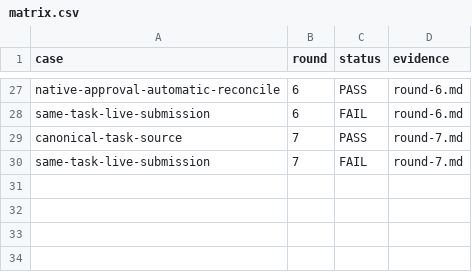
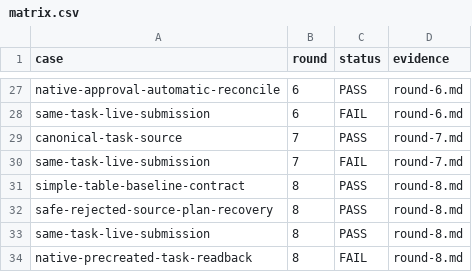
Before and after one commit to HiQ-AI/dingtalk-dsh-assistant, a CSV file: docs/acceptance/board-loading-session-repair/matrix.csv, drawn as a sheet; only a part is shown, gaps mark what is left out; the diff names each change by its address in the sheet, - before the commit and + after, or states it on an @@ line.

```diff
--- a/docs/acceptance/board-loading-session-repair/matrix.csv
+++ b/docs/acceptance/board-loading-session-repair/matrix.csv
+row 31: simple-table-baseline-contract | 8 | PASS | round-8.md
+row 32: safe-rejected-source-plan-recovery | 8 | PASS | round-8.md
+row 33: same-task-live-submission | 8 | PASS | round-8.md
+row 34: native-precreated-task-readback | 8 | FAIL | round-8.md
```
Also changed, not shown: 13 other files.
